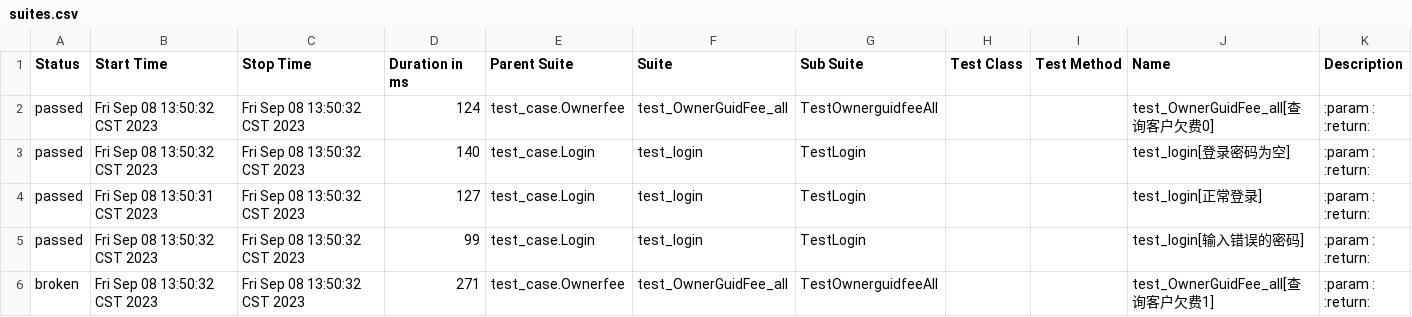
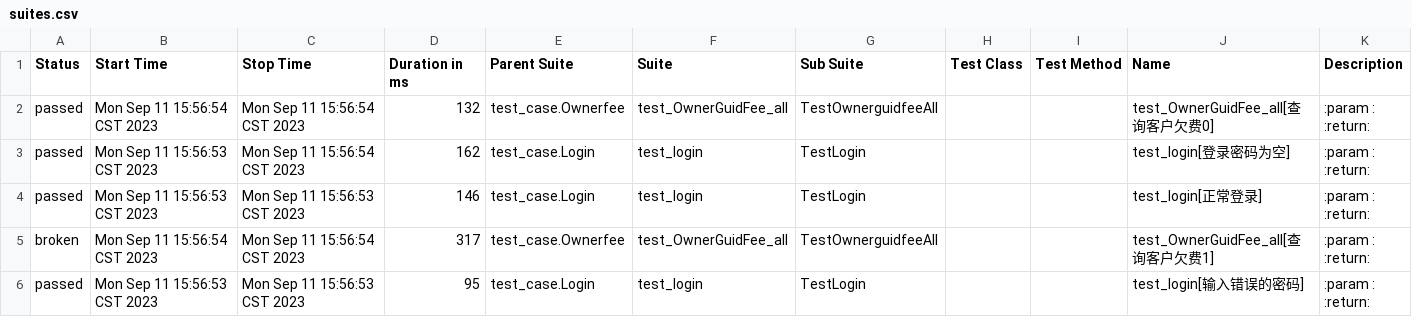
Before and after one commit to Dioctylphthalate/PytestAutoApi, a CSV file: report/html/data/suites.csv, drawn as a sheet.

```diff
--- a/report/html/data/suites.csv
+++ b/report/html/data/suites.csv
@@ -1,21 +1,21 @@
 "Status","Start Time","Stop Time","Duration in ms","Parent Suite","Suite","Sub Suite","Test Class","Test Method","Name","Description"
-"passed","Fri Sep 08 13:50:32 CST 2023","Fri Sep 08 13:50:32 CST 2023","124","test_case.Ownerfee","test_OwnerGuidFee_all","TestOwnerguidfeeAll","","","test_OwnerGuidFee_all[查询客户欠费0]","
-        :param :
-        :return:
-        "
-"passed","Fri Sep 08 13:50:32 CST 2023","Fri Sep 08 13:50:32 CST 2023","140","test_case.Login","test_login","TestLogin","","","test_login[登录密码为空]","
-        :param :
-        :return:
-        "
-"passed","Fri Sep 08 13:50:31 CST 2023","Fri Sep 08 13:50:32 CST 2023","127","test_case.Login","test_login","TestLogin","","","test_login[正常登录]","
-        :param :
-        :return:
-        "
-"passed","Fri Sep 08 13:50:32 CST 2023","Fri Sep 08 13:50:32 CST 2023","99","test_case.Login","test_login","TestLogin","","","test_login[输入错误的密码]","
-        :param :
-        :return:
-        "
-"broken","Fri Sep 08 13:50:32 CST 2023","Fri Sep 08 13:50:32 CST 2023","271","test_case.Ownerfee","test_OwnerGuidFee_all","TestOwnerguidfeeAll","","","test_OwnerGuidFee_all[查询客户欠费1]","
-        :param :
-        :return:
-        "
+"passed","Mon Sep 11 15:56:54 CST 2023","Mon Sep 11 15:56:54 CST 2023","132","test_case.Ownerfee","test_OwnerGuidFee_all","TestOwnerguidfeeAll","","","test_OwnerGuidFee_all[查询客户欠费0]","
+        :param :
+        :return:
+        "
+"passed","Mon Sep 11 15:56:53 CST 2023","Mon Sep 11 15:56:54 CST 2023","162","test_case.Login","test_login","TestLogin","","","test_login[登录密码为空]","
+        :param :
+        :return:
+        "
+"passed","Mon Sep 11 15:56:53 CST 2023","Mon Sep 11 15:56:53 CST 2023","146","test_case.Login","test_login","TestLogin","","","test_login[正常登录]","
+        :param :
+        :return:
+        "
+"broken","Mon Sep 11 15:56:54 CST 2023","Mon Sep 11 15:56:54 CST 2023","317","test_case.Ownerfee","test_OwnerGuidFee_all","TestOwnerguidfeeAll","","","test_OwnerGuidFee_all[查询客户欠费1]","
+        :param :
+        :return:
+        "
+"passed","Mon Sep 11 15:56:53 CST 2023","Mon Sep 11 15:56:53 CST 2023","95","test_case.Login","test_login","TestLogin","","","test_login[输入错误的密码]","
+        :param :
+        :return:
+        "
```
Also changed, not shown: 17 other files.
